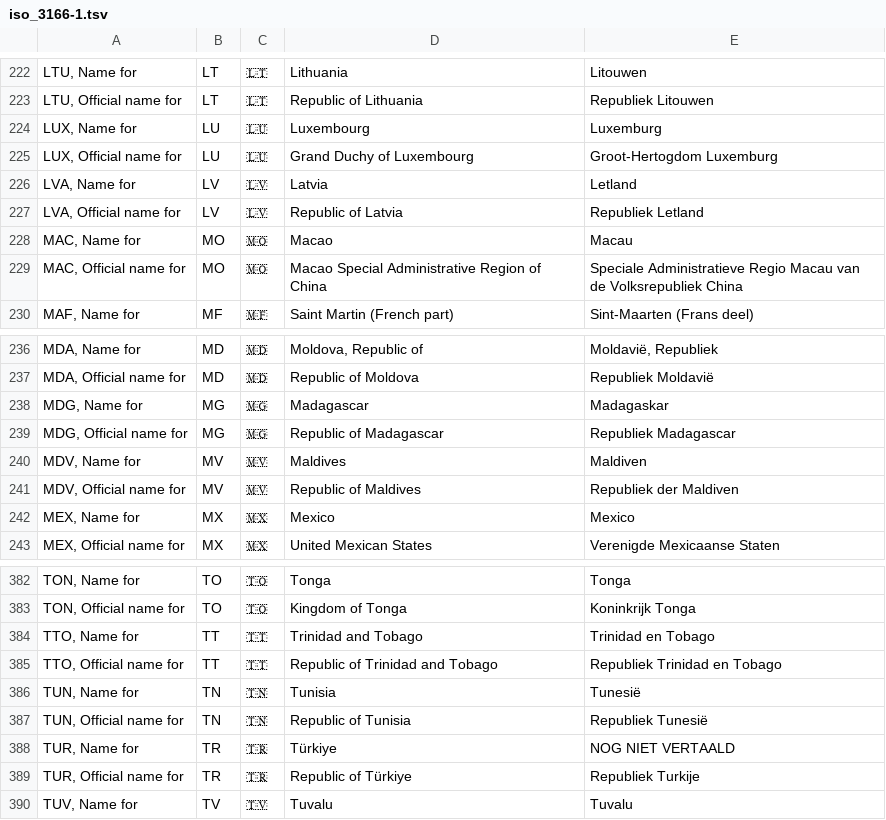
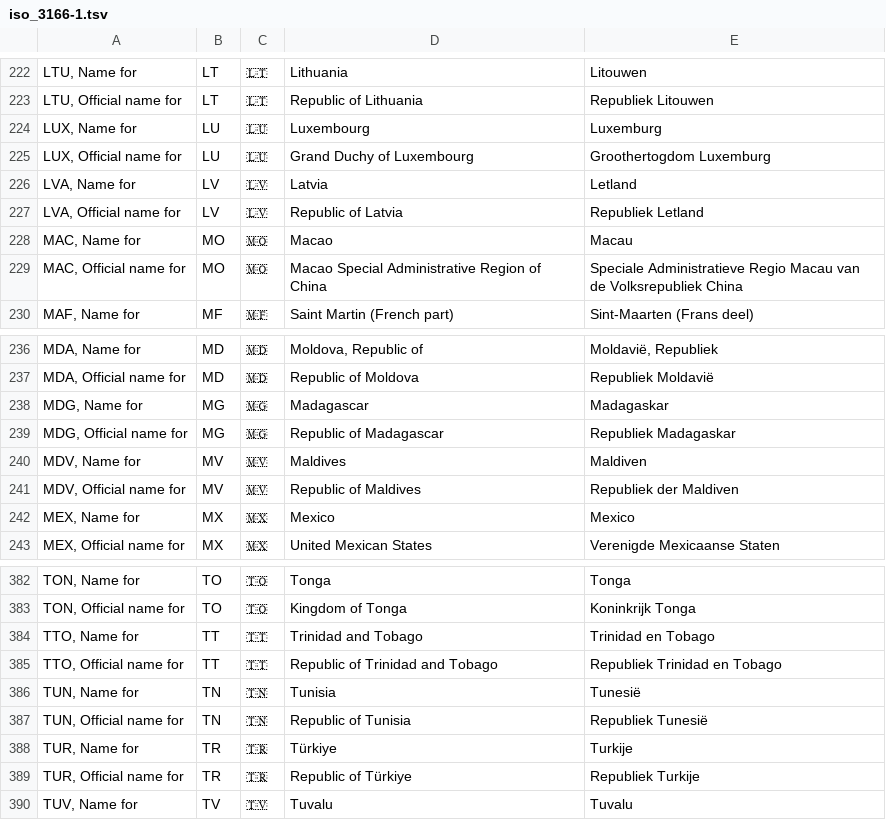
Before and after one commit to OpenTaal/opentaal-isocodes, a TSV file: tsv/iso_3166-1.tsv, drawn as a sheet; only a part is shown, gaps mark what is left out.

```diff
--- a/tsv/iso_3166-1.tsv
+++ b/tsv/iso_3166-1.tsv
@@ -224,3 +224,3 @@ LTU, Official name for	LT	🇱🇹	Republic of Lithuania	Republiek Litouwen
 LUX, Name for	LU	🇱🇺	Luxembourg	Luxemburg
-LUX, Official name for	LU	🇱🇺	Grand Duchy of Luxembourg	Groot-Hertogdom Luxemburg
+LUX, Official name for	LU	🇱🇺	Grand Duchy of Luxembourg	Groothertogdom Luxemburg
 LVA, Name for	LV	🇱🇻	Latvia	Letland
@@ -238,3 +238,3 @@ MDA, Official name for	MD	🇲🇩	Republic of Moldova	Republiek Moldavië
 MDG, Name for	MG	🇲🇬	Madagascar	Madagaskar
-MDG, Official name for	MG	🇲🇬	Republic of Madagascar	Republiek Madagascar
+MDG, Official name for	MG	🇲🇬	Republic of Madagascar	Republiek Madagaskar
 MDV, Name for	MV	🇲🇻	Maldives	Maldiven
@@ -387,3 +387,3 @@ TUN, Name for	TN	🇹🇳	Tunisia	Tunesië
 TUN, Official name for	TN	🇹🇳	Republic of Tunisia	Republiek Tunesië
-TUR, Name for	TR	🇹🇷	Türkiye	NOG NIET VERTAALD
+TUR, Name for	TR	🇹🇷	Türkiye	Turkije
 TUR, Official name for	TR	🇹🇷	Republic of Türkiye	Republiek Turkije
```
Also changed, not shown: tsv/iso_15924.tsv, tsv/iso_3166-3.tsv, 22 other files.
